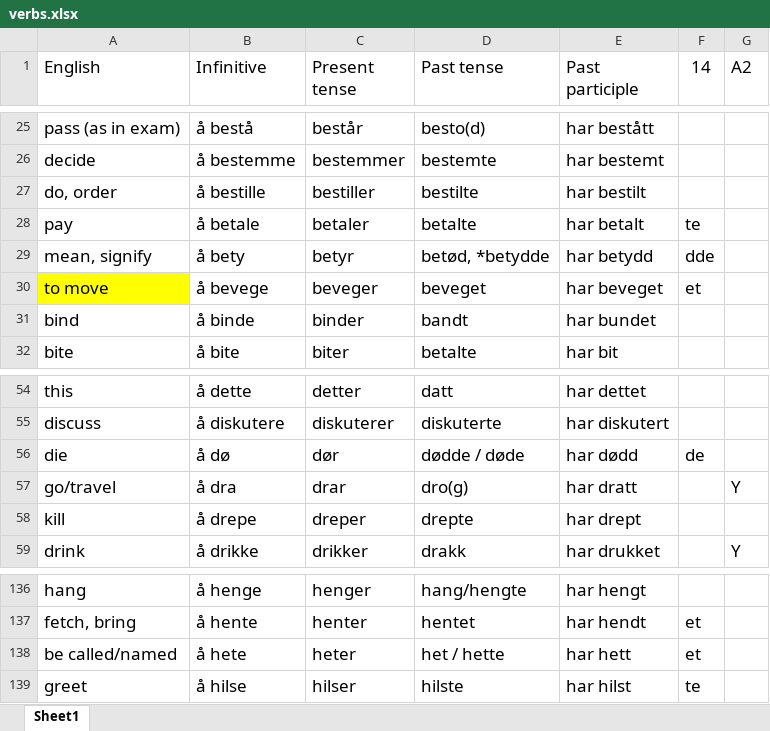
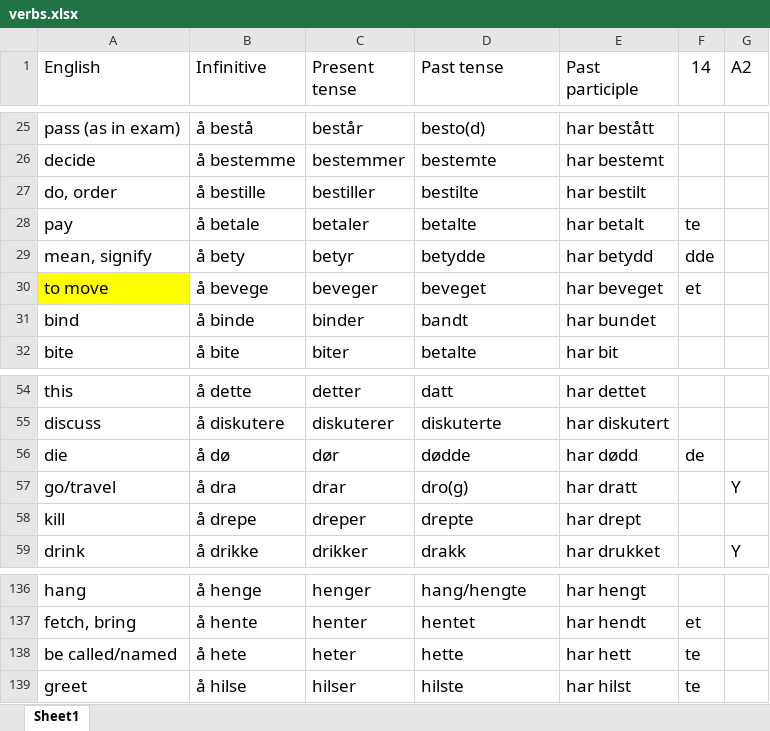
Before and after one commit to Amarilda/Norsk, an Excel workbook: verbs.xlsx, sheet Sheet1, drawn as a sheet; only a part is shown, gaps mark what is left out; values as stored, in another font and other column widths than the file's, no borders; conditional formats not drawn; the diff names each change by its address in the sheet, - before the commit and + after, or states it on an @@ line.

Commit message:
Update verbs.xlsx
removed some double entries

```diff
--- a/verbs.xlsx (sheet Sheet1)
+++ b/verbs.xlsx (sheet Sheet1)
-D29 (Past tense): betød, *betydde
+D29 (Past tense): betydde
-D56 (Past tense): dødde / døde
+D56 (Past tense): dødde
-D138 (Past tense): het / hette
+D138 (Past tense): hette
-F138 (14): et
+F138 (14): te
```
